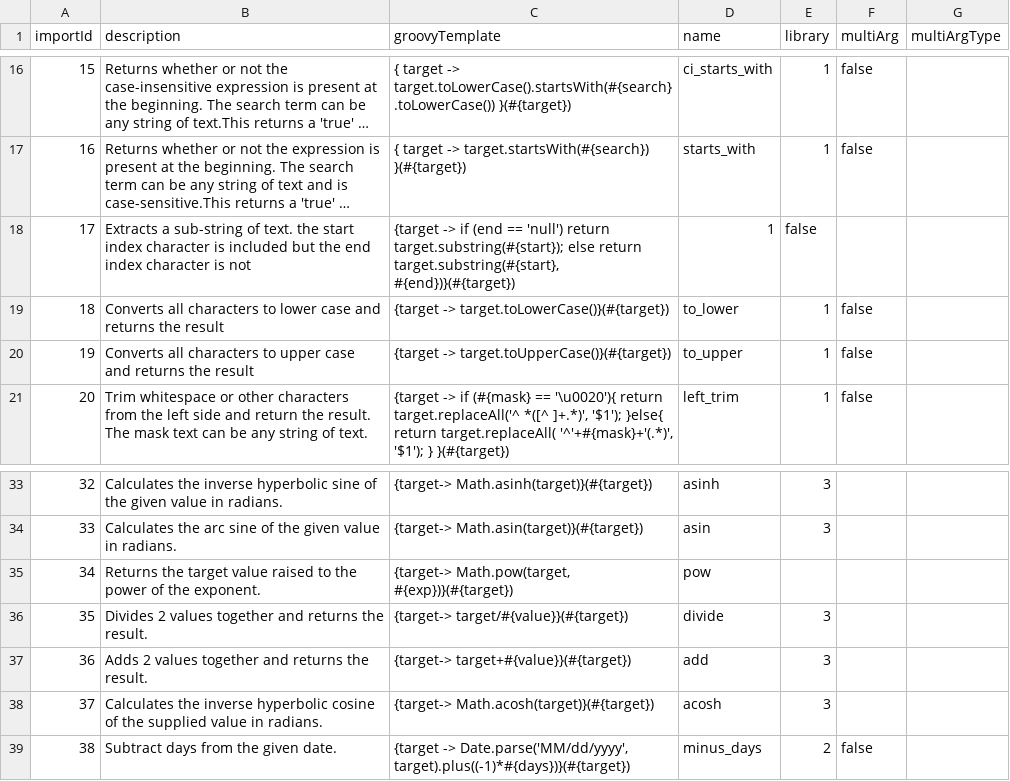
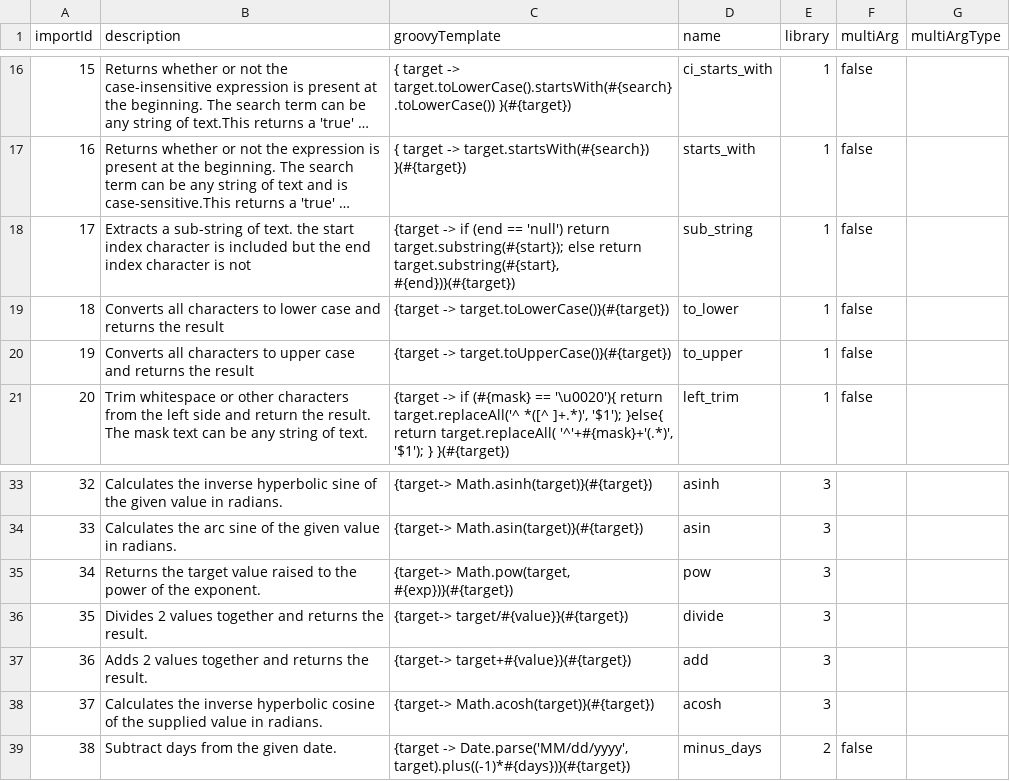
Before and after one commit to axelor/axelor-studio, a CSV file: src/main/resources/data-init/input/transformation.csv, drawn as a sheet; only a part is shown, gaps mark what is left out; long unchanged cells end in …; the diff names each change by its address in the sheet, - before the commit and + after, or states it on an @@ line.

```diff
--- a/src/main/resources/data-init/input/transformation.csv
+++ b/src/main/resources/data-init/input/transformation.csv
-D18 (name): 1
+D18 (name): sub_string
-E18 (library): false
+E18 (library): 1
-F18 (multiArg): (empty)
+F18 (multiArg): false
-E35 (library): (empty)
+E35 (library): 3
```
Also changed, not shown: 18 other files.
